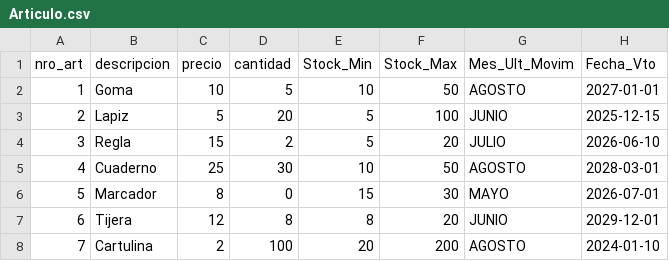
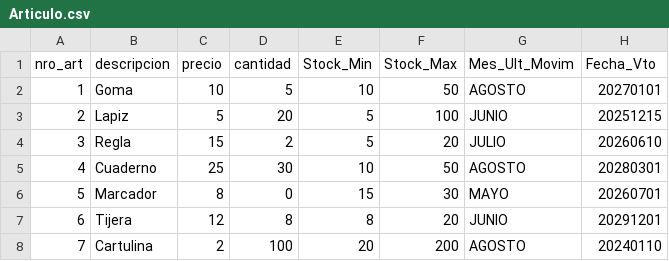
Before and after one commit to AgustinaHernandez/datos-relational-bd-2026, a CSV file: practica-2/act1/Articulo.csv, drawn as a sheet.

```diff
--- a/practica-2/act1/Articulo.csv
+++ b/practica-2/act1/Articulo.csv
@@ -1,8 +1,8 @@
 nro_art,descripcion,precio,cantidad,Stock_Min,Stock_Max,Mes_Ult_Movim,Fecha_Vto
-1,Goma,10,5,10,50,AGOSTO,2027-01-01
-2,Lapiz,5,20,5,100,JUNIO,2025-12-15
-3,Regla,15,2,5,20,JULIO,2026-06-10
-4,Cuaderno,25,30,10,50,AGOSTO,2028-03-01
-5,Marcador,8,0,15,30,MAYO,2026-07-01
-6,Tijera,12,8,8,20,JUNIO,2029-12-01
-7,Cartulina,2,100,20,200,AGOSTO,2024-01-10
+1,Goma,10,5,10,50,AGOSTO,20270101
+2,Lapiz,5,20,5,100,JUNIO,20251215
+3,Regla,15,2,5,20,JULIO,20260610
+4,Cuaderno,25,30,10,50,AGOSTO,20280301
+5,Marcador,8,0,15,30,MAYO,20260701
+6,Tijera,12,8,8,20,JUNIO,20291201
+7,Cartulina,2,100,20,200,AGOSTO,20240110
```
Also changed, not shown: 5 other files.
